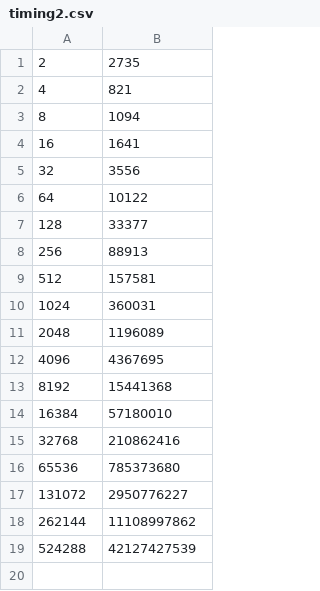
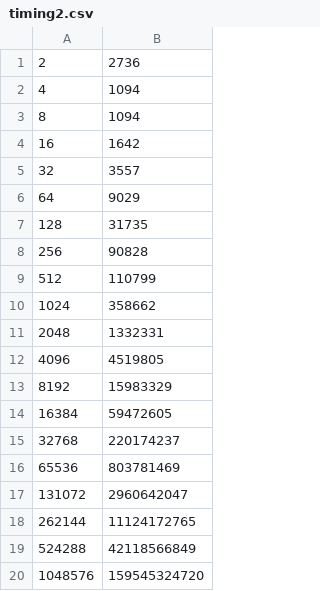
Before and after one commit to fschmalzel/Prog1, a CSV file: Aufg8/timing2.csv, drawn as a sheet.

Commit message:
timing2

```diff
--- a/Aufg8/timing2.csv
+++ b/Aufg8/timing2.csv
@@ -1,19 +1,20 @@
-2;2735
-4;821
+2;2736
+4;1094
 8;1094
-16;1641
-32;3556
-64;10122
-128;33377
-256;88913
-512;157581
-1024;360031
-2048;1196089
-4096;4367695
-8192;15441368
-16384;57180010
-32768;210862416
-65536;785373680
-131072;2950776227
-262144;11108997862
-524288;42127427539
+16;1642
+32;3557
+64;9029
+128;31735
+256;90828
+512;110799
+1024;358662
+2048;1332331
+4096;4519805
+8192;15983329
+16384;59472605
+32768;220174237
+65536;803781469
+131072;2960642047
+262144;11124172765
+524288;42118566849
+1048576;159545324720
```
